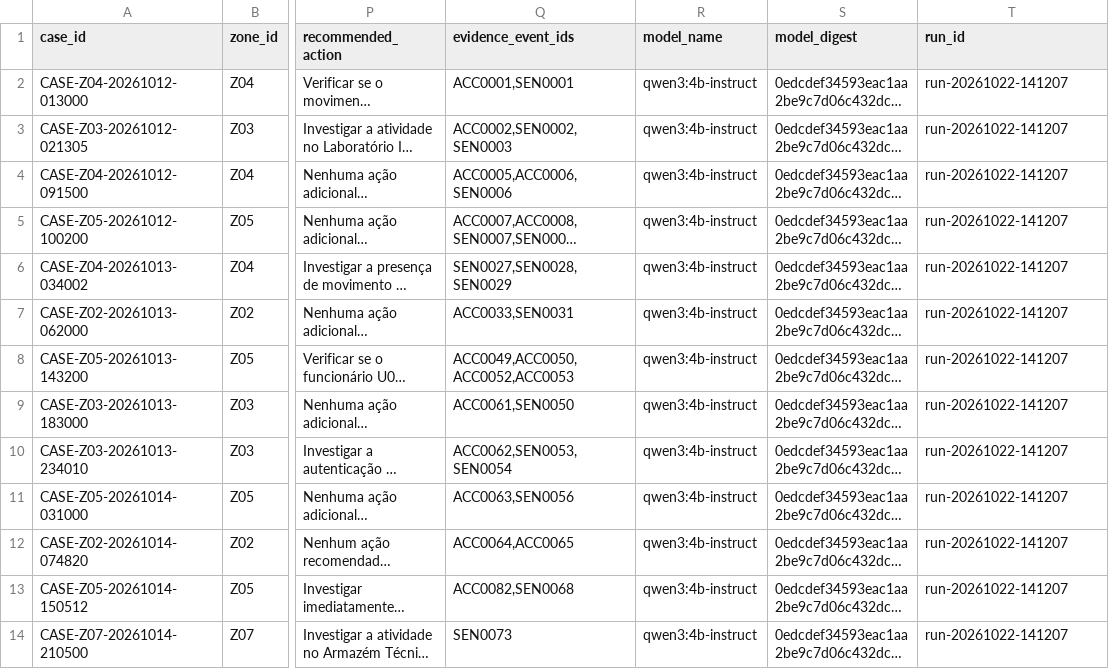
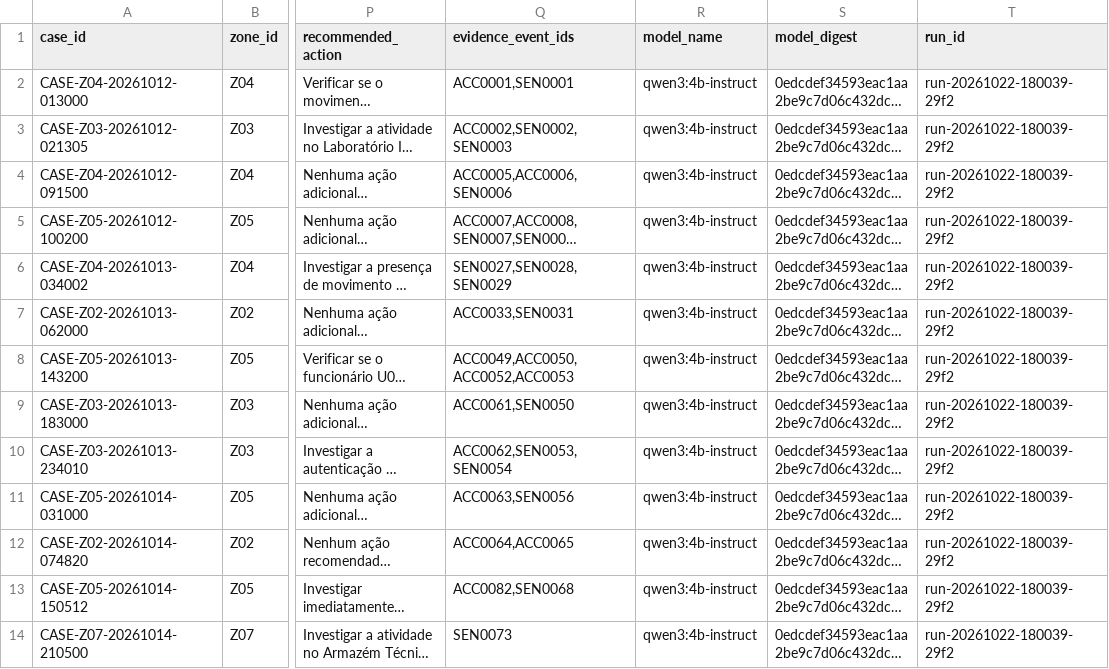
Before and after one commit to LFtech6/tp01-31525-EDCA, a CSV file: results/exports/incidents.csv, drawn as a sheet; only a part is shown, gaps mark what is left out; long unchanged cells end in …; the diff names each change by its address in the sheet, - before the commit and + after, or states it on an @@ line.

```diff
--- a/results/exports/incidents.csv
+++ b/results/exports/incidents.csv
-T2:T14 (run_id): run-20261022-141207
+T2:T14 (run_id): run-20261022-180039-29f2
```
Also changed, not shown: results/evaluation/metrics.csv, 7 other files.
